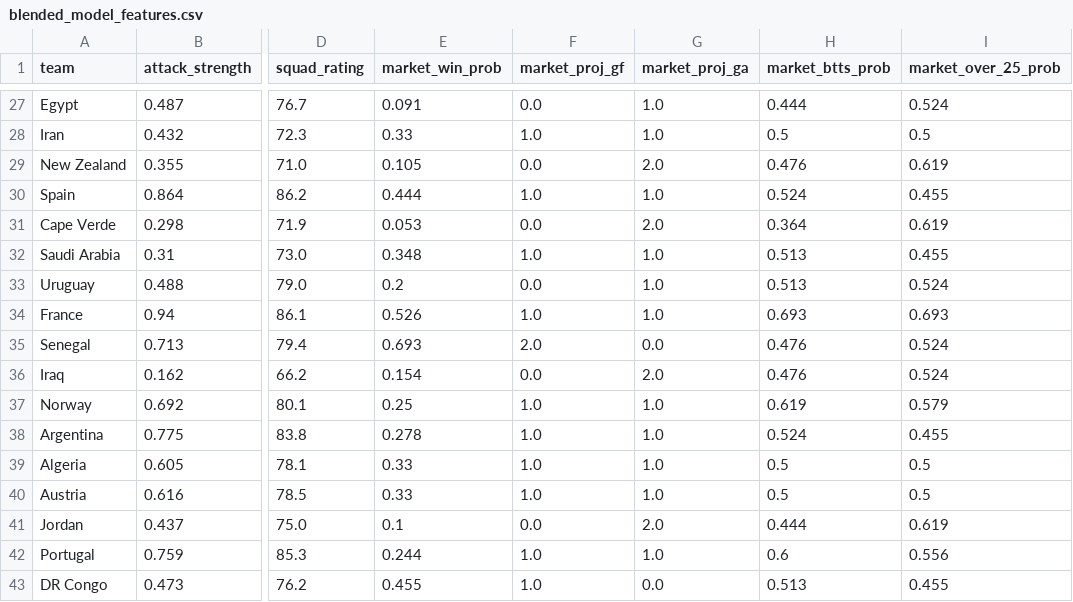
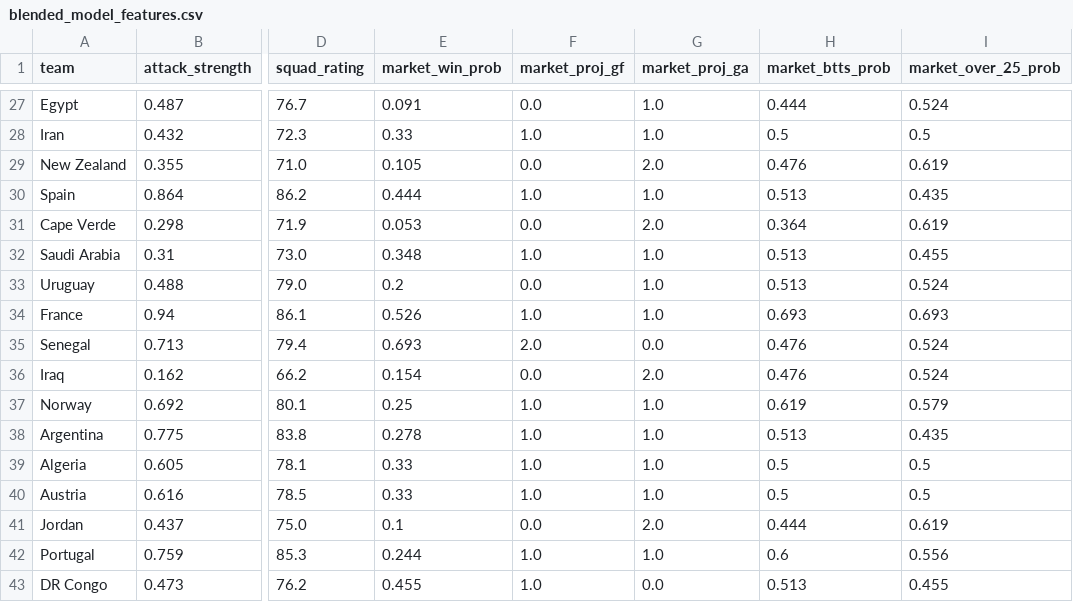
Before and after one commit to OmerYaacobi/ML-WC26-Prediction, a CSV file: data/processed/blended_model_features.csv, drawn as a sheet; only a part is shown, gaps mark what is left out; the diff names each change by its address in the sheet, - before the commit and + after, or states it on an @@ line.

```diff
--- a/data/processed/blended_model_features.csv
+++ b/data/processed/blended_model_features.csv
-H30 (market_btts_prob): 0.524
+H30 (market_btts_prob): 0.513
-I30 (market_over_25_prob): 0.455
+I30 (market_over_25_prob): 0.435
-H38 (market_btts_prob): 0.524
+H38 (market_btts_prob): 0.513
-I38 (market_over_25_prob): 0.455
+I38 (market_over_25_prob): 0.435
```
Also changed, not shown: 1 other file.
